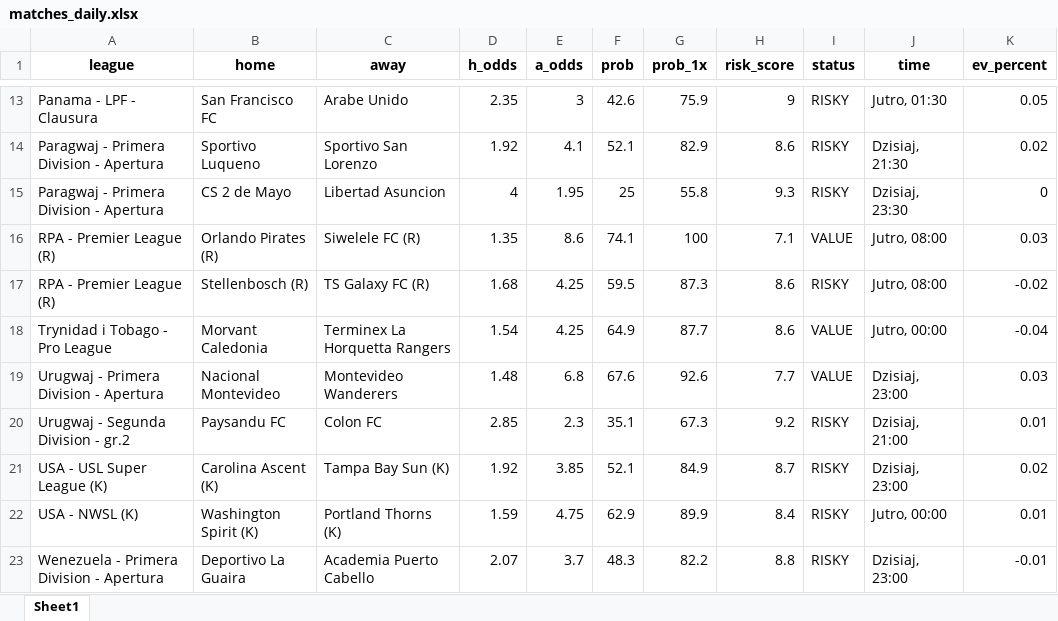
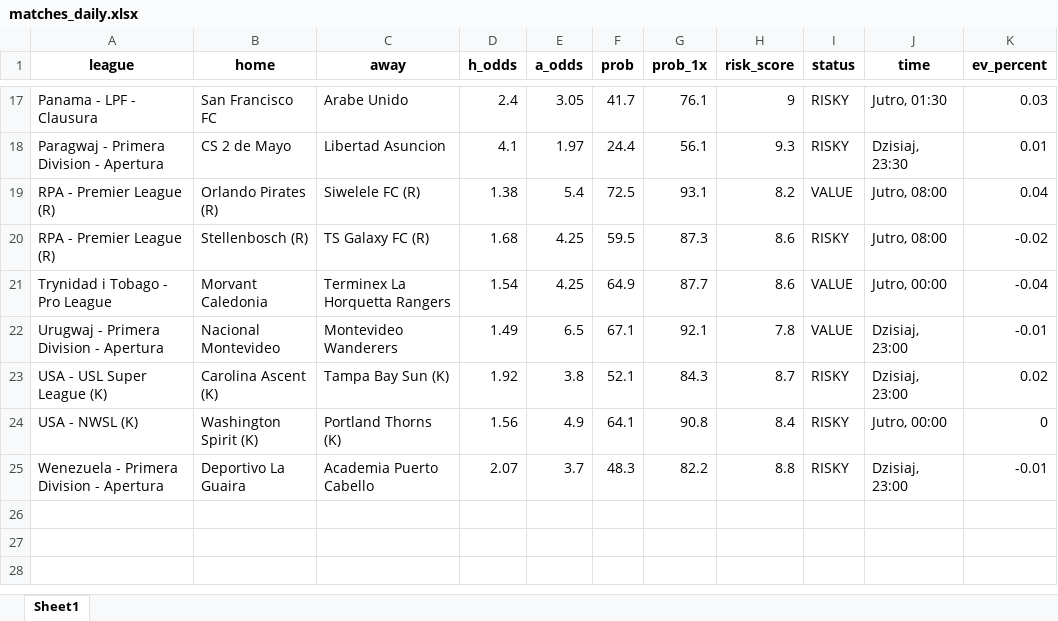
Before and after one commit to Byadiso/webscraper_advanced, an Excel workbook: matches_daily.xlsx, sheet Sheet1, drawn as a sheet; only a part is shown, gaps mark what is left out; values as stored, in another font and other column widths than the file's, no borders; removed rows and columns are numbered as before the commit, all else as after; the diff covers the shown part only; the diff names each change by its address in the sheet, - before the commit and + after, or states it on an @@ line.

```diff
--- a/matches_daily.xlsx (sheet Sheet1)
+++ b/matches_daily.xlsx (sheet Sheet1)
-D17 (h_odds): 2.35
+D17 (h_odds): 2.4
-E17 (a_odds): 3
+E17 (a_odds): 3.05
-F17 (prob): 42.6
+F17 (prob): 41.7
-G17 (prob_1x): 75.9
+G17 (prob_1x): 76.1
-K17 (ev_percent): 0.05
+K17 (ev_percent): 0.03
-row 14: Paragwaj - Primera Division - Apertura | Sportivo Luqueno | Sportivo San Lorenzo | 1.92 | 4.1 | 52.1 | 82.9 | 8.6 | RISKY | Dzisiaj, 21:30 | 0.02
-D18 (h_odds): 4
+D18 (h_odds): 4.1
-E18 (a_odds): 1.95
+E18 (a_odds): 1.97
-F18 (prob): 25
+F18 (prob): 24.4
-G18 (prob_1x): 55.8
+G18 (prob_1x): 56.1
-K18 (ev_percent): 0
+K18 (ev_percent): 0.01
-D19 (h_odds): 1.35
+D19 (h_odds): 1.38
-E19 (a_odds): 8.6
+E19 (a_odds): 5.4
-F19 (prob): 74.1
+F19 (prob): 72.5
-G19 (prob_1x): 100
+G19 (prob_1x): 93.1
-H19 (risk_score): 7.1
+H19 (risk_score): 8.2
-K19 (ev_percent): 0.03
+K19 (ev_percent): 0.04
-D22 (h_odds): 1.48
+D22 (h_odds): 1.49
-E22 (a_odds): 6.8
+E22 (a_odds): 6.5
-F22 (prob): 67.6
+F22 (prob): 67.1
-G22 (prob_1x): 92.6
+G22 (prob_1x): 92.1
-H22 (risk_score): 7.7
+H22 (risk_score): 7.8
-K22 (ev_percent): 0.03
+K22 (ev_percent): -0.01
-row 20: Urugwaj - Segunda Division - gr.2 | Paysandu FC | Colon FC | 2.85 | 2.3 | 35.1 | 67.3 | 9.2 | RISKY | Dzisiaj, 21:00 | 0.01
-E23 (a_odds): 3.85
+E23 (a_odds): 3.8
-G23 (prob_1x): 84.9
+G23 (prob_1x): 84.3
-D24 (h_odds): 1.59
+D24 (h_odds): 1.56
-E24 (a_odds): 4.75
+E24 (a_odds): 4.9
-F24 (prob): 62.9
+F24 (prob): 64.1
-G24 (prob_1x): 89.9
+G24 (prob_1x): 90.8
-K24 (ev_percent): 0.01
+K24 (ev_percent): 0
```
Also changed, not shown: 8 added rows, 4 removed rows and 24 edited cells elsewhere in this sheet, 1 other file.
